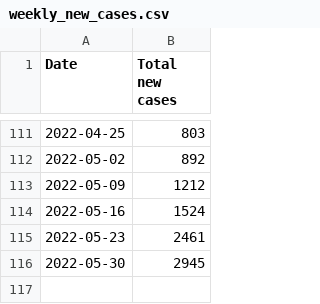
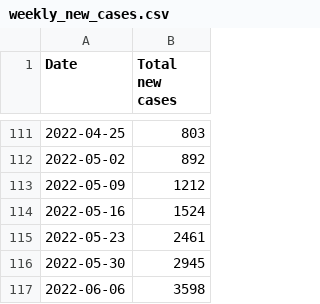
Before and after one commit to ryan-serpico/covidTracker, a CSV file: data/weekly_new_cases.csv, drawn as a sheet; only a part is shown, gaps mark what is left out; the diff names each change by its address in the sheet, - before the commit and + after, or states it on an @@ line.

Commit message:
Latest data: Tue Jun  7 21:30:19 UTC 2022

```diff
--- a/data/weekly_new_cases.csv
+++ b/data/weekly_new_cases.csv
+row 117: 2022-06-06 | 3598
```
Also changed, not shown: data/weekly_positivity_line.csv.
